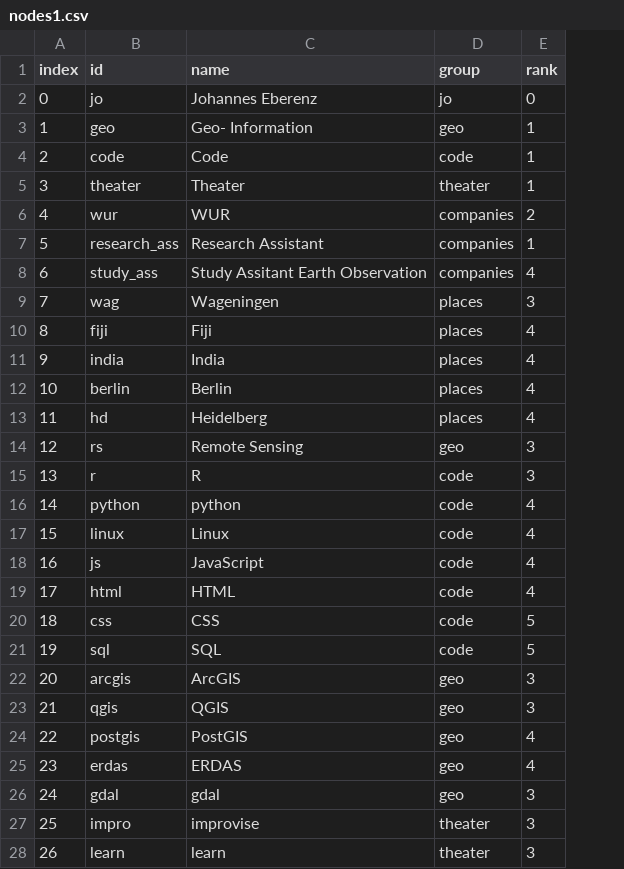
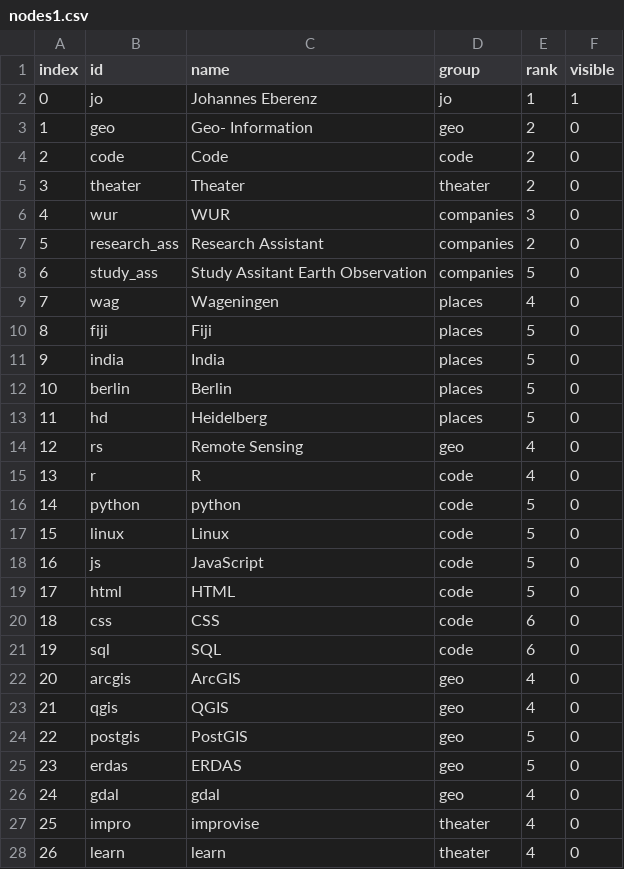
Before and after one commit to johanez/d3graph, a CSV file: data/nodes1.csv, drawn as a sheet; only a part is shown; the diff covers the shown part only; the diff names each change by its address in the sheet, - before the commit and + after, or states it on an @@ line.

```diff
--- a/data/nodes1.csv
+++ b/data/nodes1.csv
+column F (visible), rows 2-28: 1 | 0 | 0 | 0 | 0 | 0 | 0 | 0 | 0 | 0 | 0 | 0 | 0 | 0 | 0 | 0 | 0 | 0 | 0 | 0 | 0 | 0 | 0 | 0 | 0 | 0 | 0
-E2 (rank): 0
+E2 (rank): 1
-E3:E5 (rank): 1
+E3:E5 (rank): 2
-E6 (rank): 2
+E6 (rank): 3
-E7 (rank): 1
+E7 (rank): 2
-E8 (rank): 4
+E8 (rank): 5
-E9 (rank): 3
+E9 (rank): 4
-E10:E13 (rank): 4
+E10:E13 (rank): 5
-E14:E15 (rank): 3
+E14:E15 (rank): 4
-E16:E19 (rank): 4
+E16:E19 (rank): 5
-E20:E21 (rank): 5
+E20:E21 (rank): 6
-E22:E23 (rank): 3
+E22:E23 (rank): 4
-E24:E25 (rank): 4
+E24:E25 (rank): 5
-E26:E28 (rank): 3
+E26:E28 (rank): 4
```
Also changed, not shown: 13 edited cells elsewhere in this file, 6 other files.
